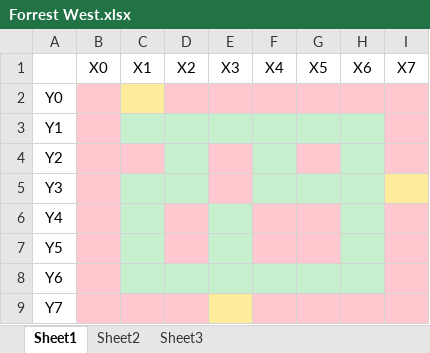
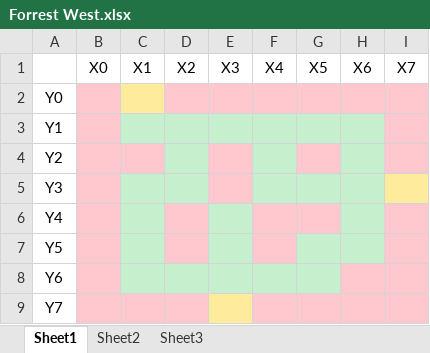
Before and after one commit to Bricode/Prof-Practice-Text-Adventure-electric-Boogalo, an Excel workbook: Planning/Forrest West.xlsx, sheet Sheet1, drawn as a sheet; values as stored, in another font and other column widths than the file's, no borders; the diff names each change by its address in the sheet, - before the commit and + after, or states it on an @@ line.

Commit message:
Forrests mapped, needs names still.

```diff
--- a/Planning/Forrest West.xlsx (sheet Sheet1)
+++ b/Planning/Forrest West.xlsx (sheet Sheet1)
-G7 fill: #FFC7CE
+G7 fill: #C6EFCE
-H8 fill: #C6EFCE
+H8 fill: #FFC7CE
```
Also changed, not shown: 2 other files.
